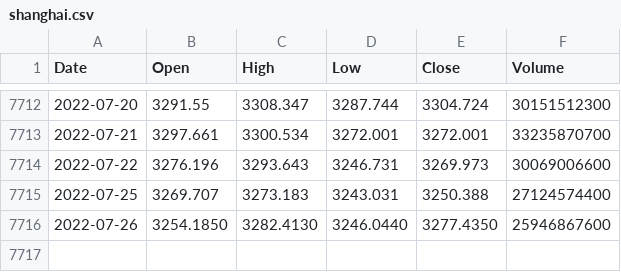
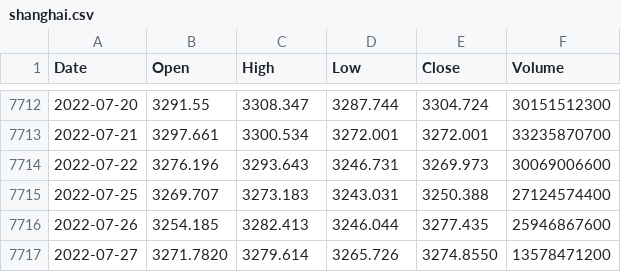
Before and after one commit to KwangYeol/stock-now, a CSV file: index/shanghai.csv, drawn as a sheet; only a part is shown, gaps mark what is left out.

```diff
--- a/index/shanghai.csv
+++ b/index/shanghai.csv
@@ -7715,2 +7715,3 @@ Date,Open,High,Low,Close,Volume
 2022-07-25,3269.707,3273.183,3243.031,3250.388,27124574400
-2022-07-26,3254.1850,3282.4130,3246.0440,3277.4350,25946867600
+2022-07-26,3254.185,3282.413,3246.044,3277.435,25946867600
+2022-07-27,3271.7820,3279.614,3265.726,3274.8550,13578471200
```
Also changed, not shown: index/dax.csv, index/kospi.csv, 4 other files.
